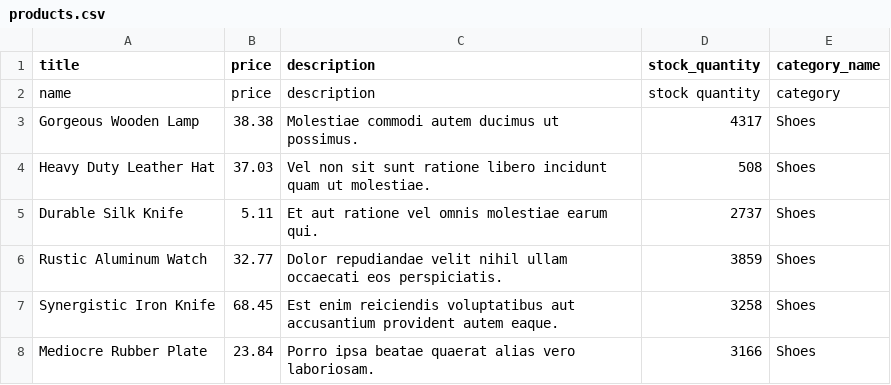
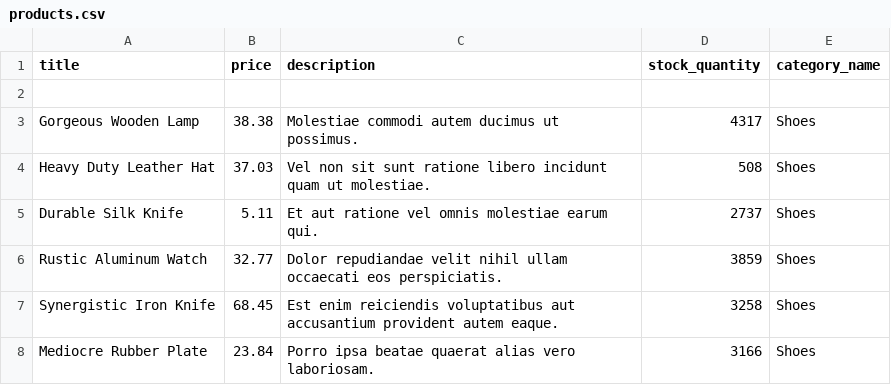
Before and after one commit to asandhu-33/simple_store, a CSV file: db/products.csv, drawn as a sheet; only a part is shown.

```diff
--- a/db/products.csv
+++ b/db/products.csv
@@ -1,3 +1,3 @@
 title,price,description,stock_quantity,category_name
-name,price,description,stock quantity,category
+
 Gorgeous Wooden Lamp,38.38,Molestiae commodi autem ducimus ut possimus.,4317,Shoes
```
Also changed, not shown: 2 other files.
